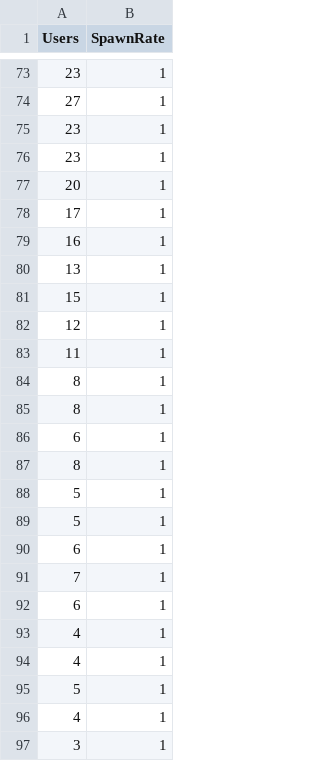
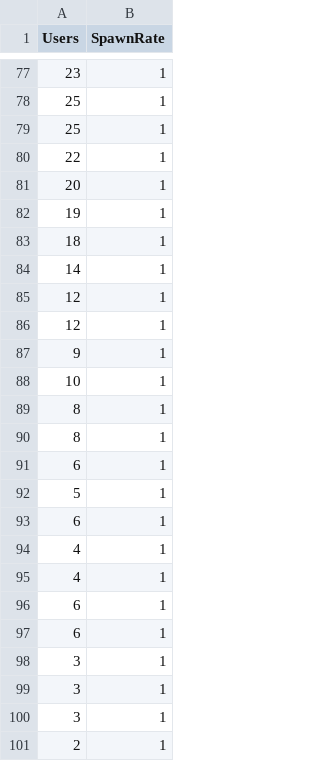
Before and after one commit to ketaiq/train-ticket-traffic-generator, a CSV file: workload/by_day/workload_day_2.csv, drawn as a sheet; only a part is shown, gaps mark what is left out; the diff covers the shown part only.

```diff
--- a/workload/by_day/workload_day_2.csv
+++ b/workload/by_day/workload_day_2.csv
@@ -73,12 +77,13 @@ Users,SpawnRate
 23,1
-27,1
-23,1
-23,1
+25,1
+25,1
+22,1
 20,1
-17,1
-16,1
-13,1
-15,1
+19,1
+18,1
+14,1
 12,1
-11,1
+12,1
+9,1
+10,1
 8,1
@@ -86,7 +91,3 @@ Users,SpawnRate
 6,1
-8,1
 5,1
-5,1
-6,1
-7,1
 6,1
@@ -94,4 +95,7 @@ Users,SpawnRate
 4,1
-5,1
-4,1
+6,1
+6,1
 3,1
+3,1
+3,1
+2,1
```
Also changed, not shown: 21 added rows, 14 removed rows and 26 moved rows elsewhere in this file, workload/by_day/workload_day_10.csv, workload/by_day/workload_day_12.csv, 14 other files.
